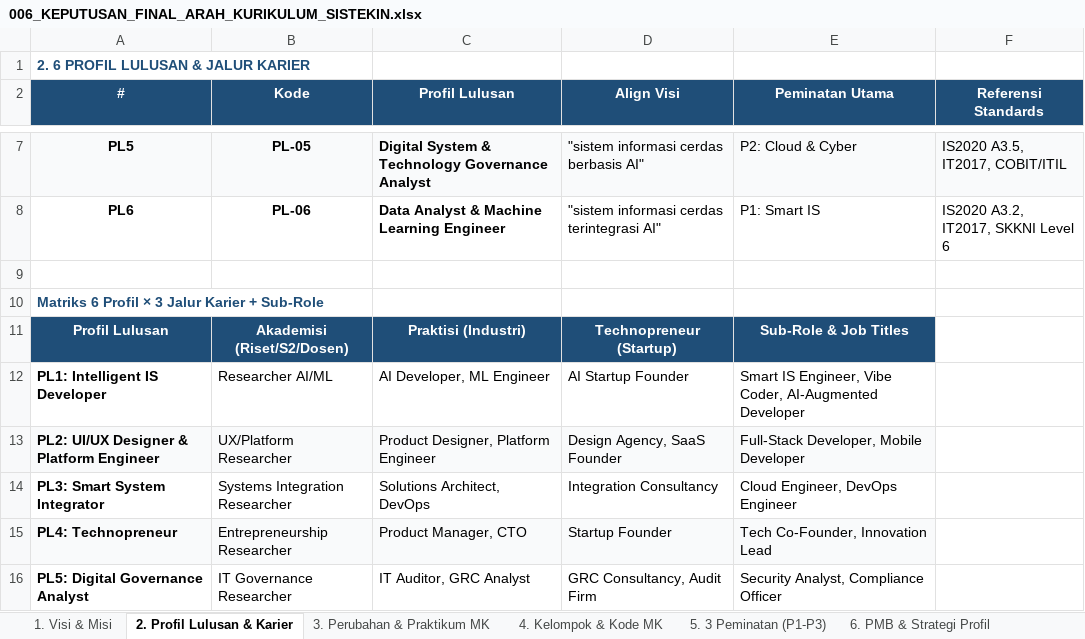
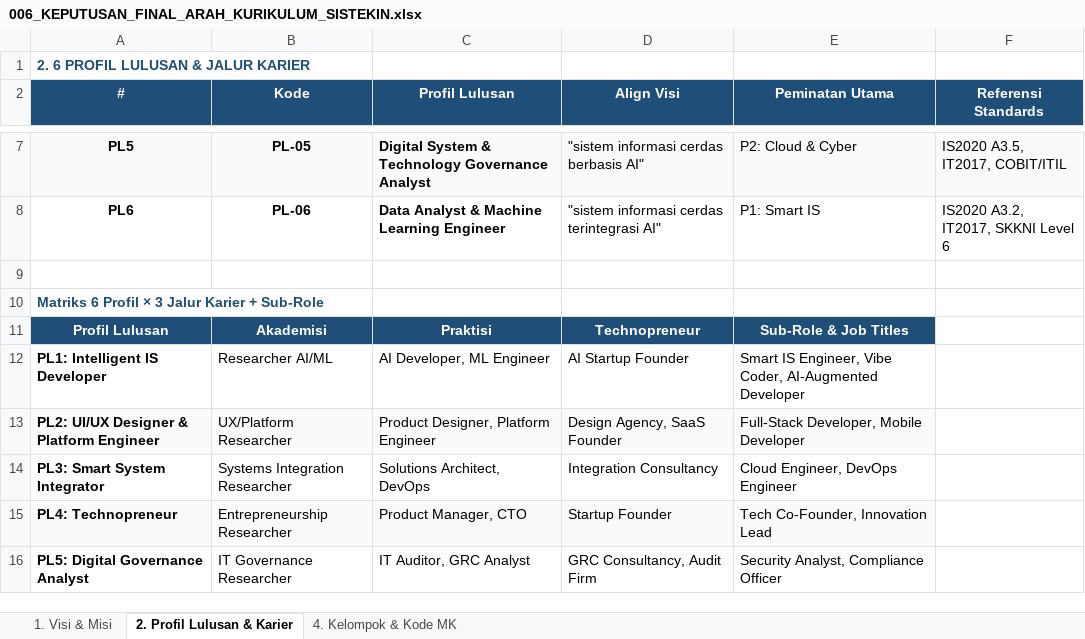
Before and after one commit to roniwahyu/--BRAINSTORMING_KURIKULUM2026, an Excel workbook: KURIKULUM2026_ZCODE/006_KEPUTUSAN_FINAL_ARAH_KURIKULUM_SISTEKIN.xlsx, sheet 2. Profil Lulusan & Karier, drawn as a sheet; only a part is shown, gaps mark what is left out; values as stored, in another font and other column widths than the file's, no borders; the diff names each change by its address in the sheet, - before the commit and + after, or states it on an @@ line.

```diff
--- a/KURIKULUM2026_ZCODE/006_KEPUTUSAN_FINAL_ARAH_KURIKULUM_SISTEKIN.xlsx (sheet 2. Profil Lulusan & Karier)
+++ b/KURIKULUM2026_ZCODE/006_KEPUTUSAN_FINAL_ARAH_KURIKULUM_SISTEKIN.xlsx (sheet 2. Profil Lulusan & Karier)
-sheet tab: 3. Perubahan & Praktikum MK
-sheet tab: 5. 3 Peminatan (P1-P3)
-sheet tab: 6. PMB & Strategi Profil
-B11 (Kode): Akademisi (Riset/S2/Dosen)
+B11 (Kode): Akademisi
-C11 (Profil Lulusan): Praktisi (Industri)
+C11 (Profil Lulusan): Praktisi
-D11 (Align Visi): Technopreneur (Startup)
+D11 (Align Visi): Technopreneur
```
Also changed, not shown: sheet 4. Kelompok & Kode MK, sheet 1. Visi & Misi, other sheet tabs, 22 other files.
